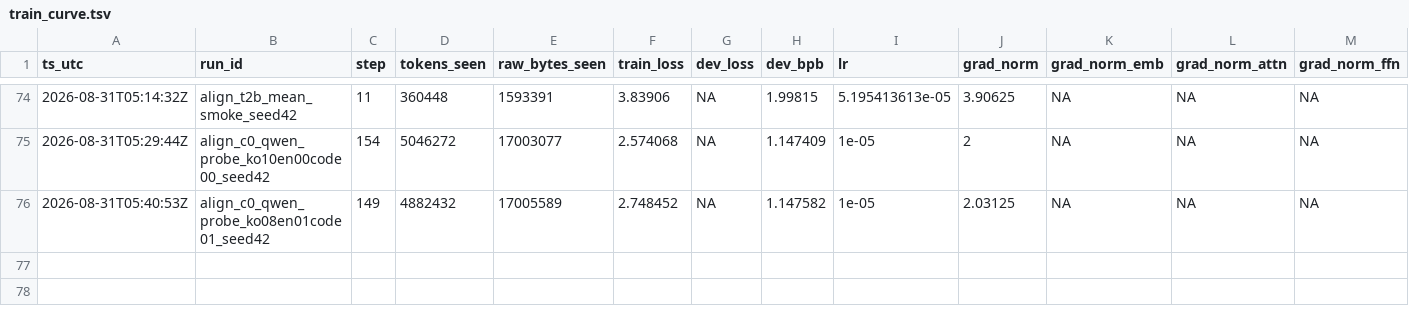
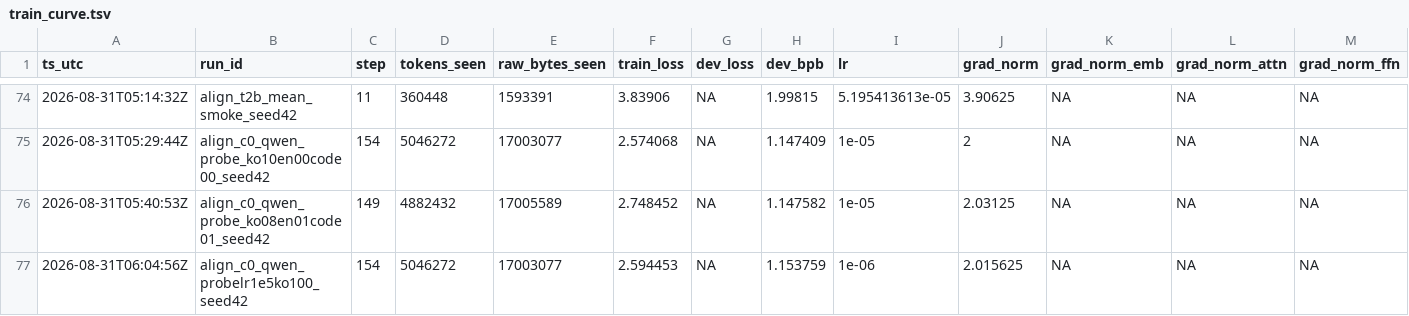
Before and after one commit to jinsan02/kotokenlab, a TSV file: experiments/train_curve.tsv, drawn as a sheet; only a part is shown, gaps mark what is left out; rows hold the shown columns only; the diff names each change by its address in the sheet, - before the commit and + after, or states it on an @@ line.

Commit message:
record(align): 정렬에는 쓸 만한 lr 작동점이 없다 — 단계를 뺀다
혼합비가 답이 아니라면 lr 인지 갈랐다. 손해는 C0(수술 안 받은 원본)에서,
이득은 T2b(임베딩이 실제로 망가진 조건)에서 잰다.

  손해 (C0, 17MB, ko100)
    lr 1e-4   ko -0.66%   en +3.61%   code +5.12%
    lr 1e-5   ko -0.11%   en +0.01%   code +0.01%

  이득 (T2b, ko100)
    lr 1e-4    3MB   ko 2.3212 -> 1.9675  (-15.24%)
    lr 1e-5   17MB   ko 2.3808 -> 2.3086  ( -3.03%)

1e-5 는 아무도 안 다치게 하지만 T2b 도 안 고친다 — 5.7배 데이터로 1/5 만
갔다. 1e-4 는 T2b 를 빠르게 고치지만 C0 의 영어를 3.6% 깎는다. 한국어 행만
크게 움직이고 나머지를 가만두는 lr 이 없다. tie_word_embeddings 라 그 행렬
하나가 모든 언어의 출력 로짓 방향이기 때문이다.

따라서 정렬 단계를 뺀다. 예열이 필요하다는 근거도 없다 — 노이즈 플로어에서
T2b CPT 를 정렬 없이 3번 돌렸고 전부 정상 종료했다. CPT 는 backbone 이 풀린
채로 정렬 예산의 10배를 본다.

Run-Id: align_t2b_mean_probelr1e5t2b_seed42
Ledger: experiments/LEDGER.tsv,experiments/lm_metrics.tsv,experiments/train_curve.tsv
Config-SHA256: 804cd18f1f188912855dff540797fd1536814e7e0714ba1d26b6157b59f74a19

```diff
--- a/experiments/train_curve.tsv
+++ b/experiments/train_curve.tsv
+row 77: 2026-08-31T06:04:56Z | align_c0_qwen_probelr1e5ko100_seed42 | 154 | 5046272 | 17003077 | 2.594453 | NA | 1.153759 | 1e-06 | 2.015625 | NA | NA | NA
```
Also changed, not shown: experiments/LEDGER.tsv, experiments/clock_checks.tsv, 5 other files.
